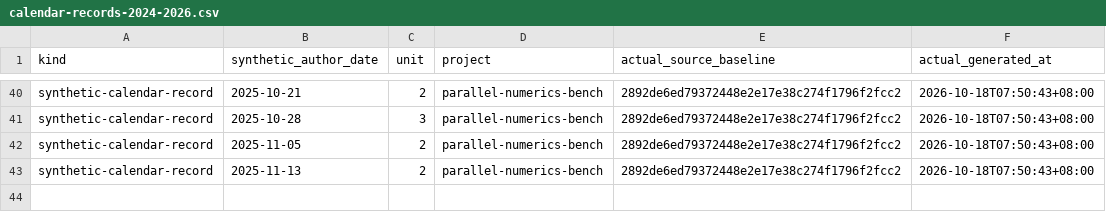
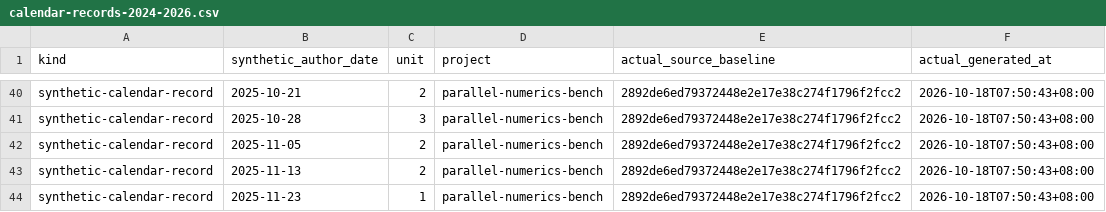
Before and after one commit to Khalil-Work/parallel-numerics-bench, a CSV file: docs/calendar-records-2024-2026.csv, drawn as a sheet; only a part is shown, gaps mark what is left out; the diff names each change by its address in the sheet, - before the commit and + after, or states it on an @@ line.

Commit message:
docs: synthetic calendar record 2025-11-23 unit 1
Documentation calendar reconstruction generated on 2026-10-18. Historical author dates do not date source development.

```diff
--- a/docs/calendar-records-2024-2026.csv
+++ b/docs/calendar-records-2024-2026.csv
+row 44: synthetic-calendar-record | 2025-11-23 | 1 | parallel-numerics-bench | 2892de6ed79372448e2e17e38c274f1796f2fcc2 | 2026-10-18T07:50:43+08:00
```
